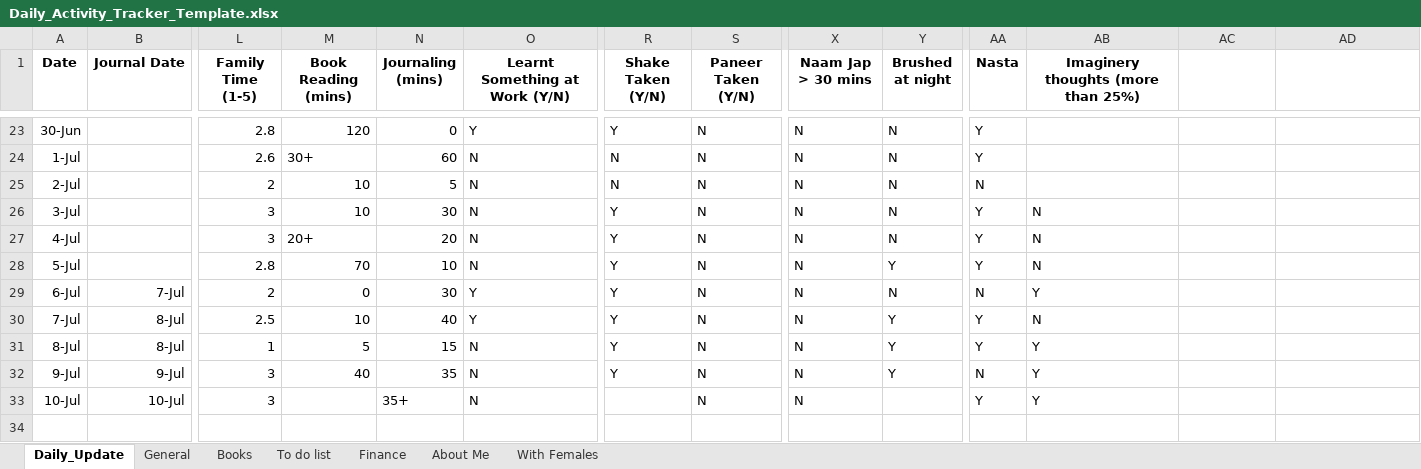
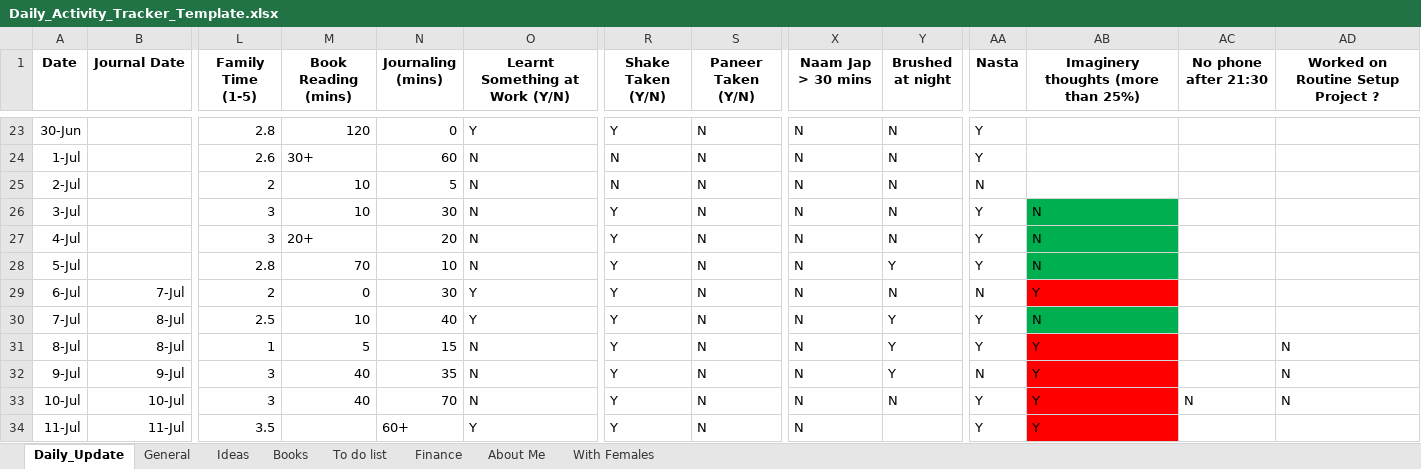
Before and after one commit to Amit-Gavel/DailyTracker, an Excel workbook: Daily_Activity_Tracker_Template.xlsx, sheet Daily_Update, drawn as a sheet; only a part is shown, gaps mark what is left out; values as stored, in another font and other column widths than the file's, no borders; rows hold the shown columns only; the diff names each change by its address in the sheet, - before the commit and + after, or states it on an @@ line.

```diff
--- a/Daily_Activity_Tracker_Template.xlsx (sheet Daily_Update)
+++ b/Daily_Activity_Tracker_Template.xlsx (sheet Daily_Update)
+sheet tab: Ideas
-AC1: (empty)
+AC1: No phone after 21:30
-AD1: (empty)
+AD1: Worked on Routine Setup Project ?
-AB26:AB28 fill: none
+AB26:AB28 fill: #00B050
-AB29 fill: none
+AB29 fill: #FF0000
-AB30 fill: none
+AB30 fill: #00B050
-AB31:AB33 fill: none
+AB31:AB33 fill: #FF0000
-AD31:AD33: (empty)
+AD31:AD33: N
-M33 (Book Reading (mins)): (empty)
+M33 (Book Reading (mins)): 40
-N33 (Journaling (mins)): 35+
+N33 (Journaling (mins)): 70
-R33 (Shake Taken (Y/N)): (empty)
+R33 (Shake Taken (Y/N)): Y
-Y33 (Brushed at night): (empty)
+Y33 (Brushed at night): N
-AC33 (No phone after 21:30): (empty)
+AC33 (No phone after 21:30): N
+row 34: 11-Jul | 11-Jul | 3.5 |  | 60+ | Y | Y | N | N |  | Y | Y
```
Also changed, not shown: sheet General, sheet Finance.
